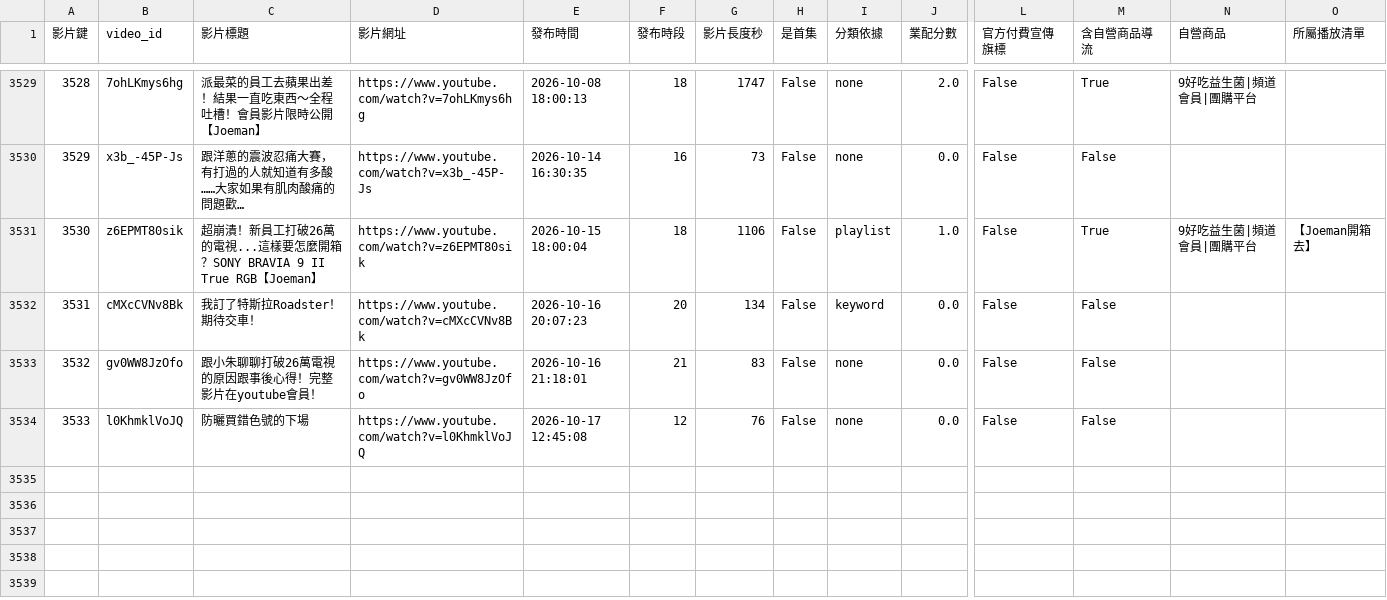
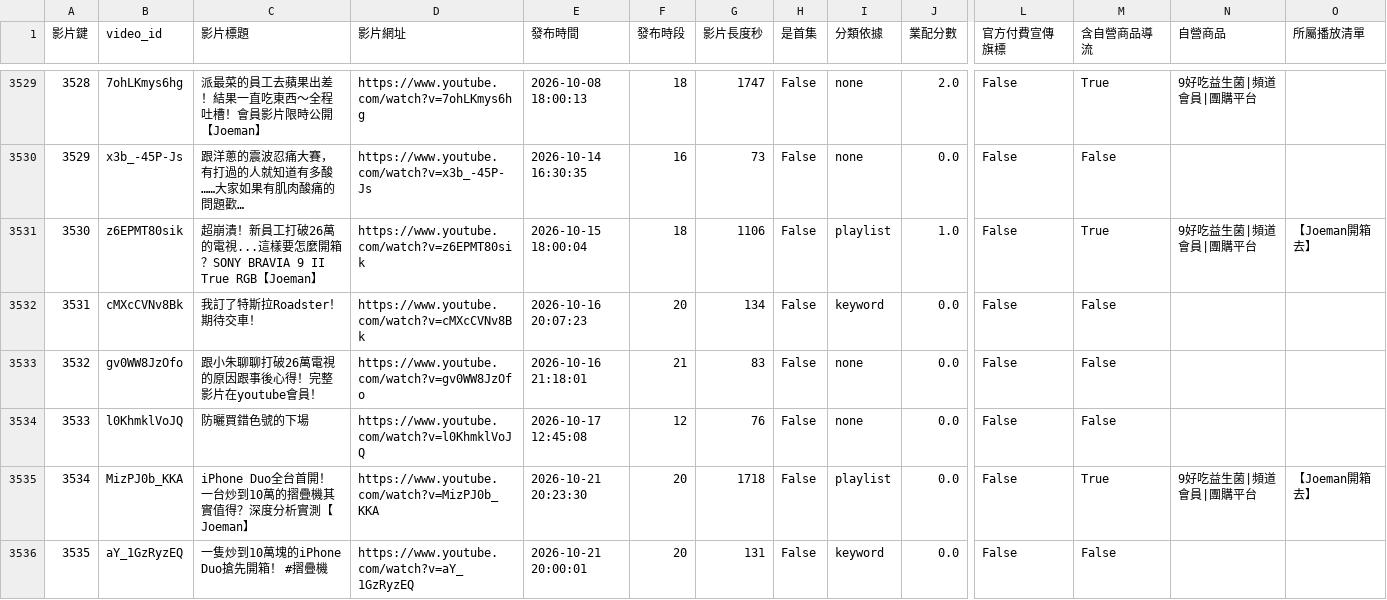
Before and after one commit to joker8604169-cloud/joeman-youtube-analytics, a CSV file: data/processed/star/dim_video.csv, drawn as a sheet; only a part is shown, gaps mark what is left out; long unchanged cells end in …; rows hold the shown columns only; the diff names each change by its address in the sheet, - before the commit and + after, or states it on an @@ line.

```diff
--- a/data/processed/star/dim_video.csv
+++ b/data/processed/star/dim_video.csv
+row 3535: 3534 | MizPJ0b_KKA | iPhone Duo全台首開！一台炒到10萬的摺疊機其實值得？深度分析實測【Joeman】 | https://www.youtube.com/watch?v=MizPJ0b_KKA | 2026-10-21 20:23:30 | 20 | 1718 | False | playlist | 0.0 | False | True | 9好吃益生菌|頻道會員|團購平台 | 【Joeman開箱去】
+row 3536: 3535 | aY_1GzRyzEQ | 一隻炒到10萬塊的iPhone Duo搶先開箱！ #摺疊機 | https://www.youtube.com/watch?v=aY_1GzRyzEQ | 2026-10-21 20:00:01 | 20 | 131 | False | keyword | 0.0 | False | False
```
Also changed, not shown: data/processed/data_notes.csv, data/processed/star/dim_category.csv, 6 other files.
